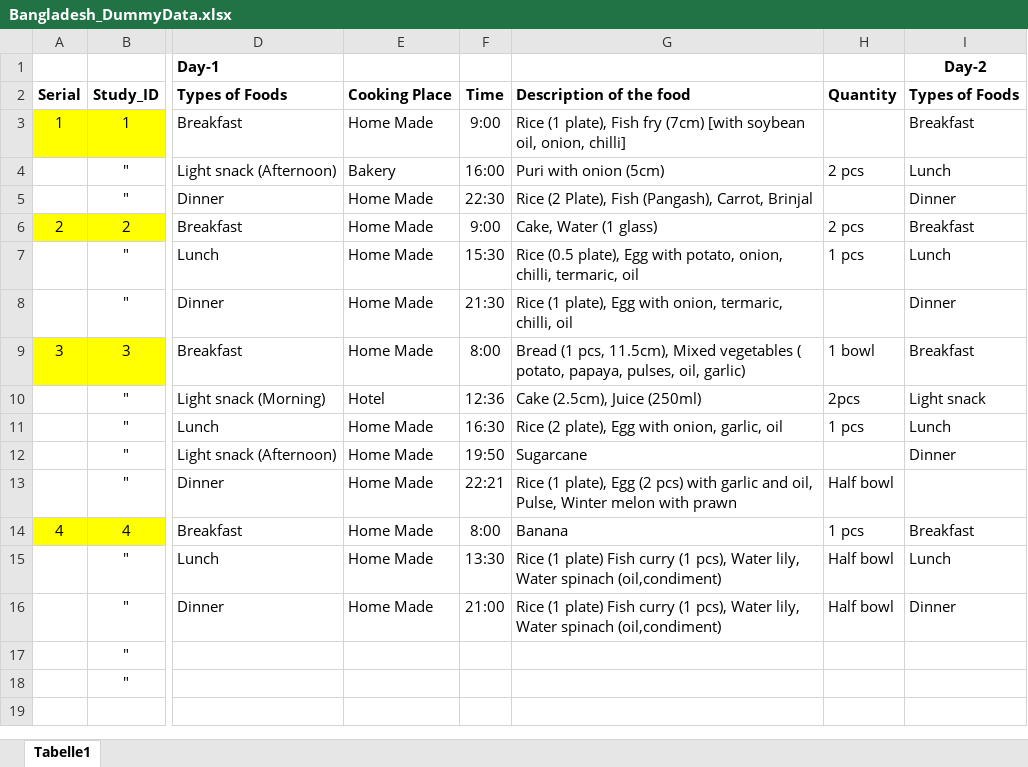
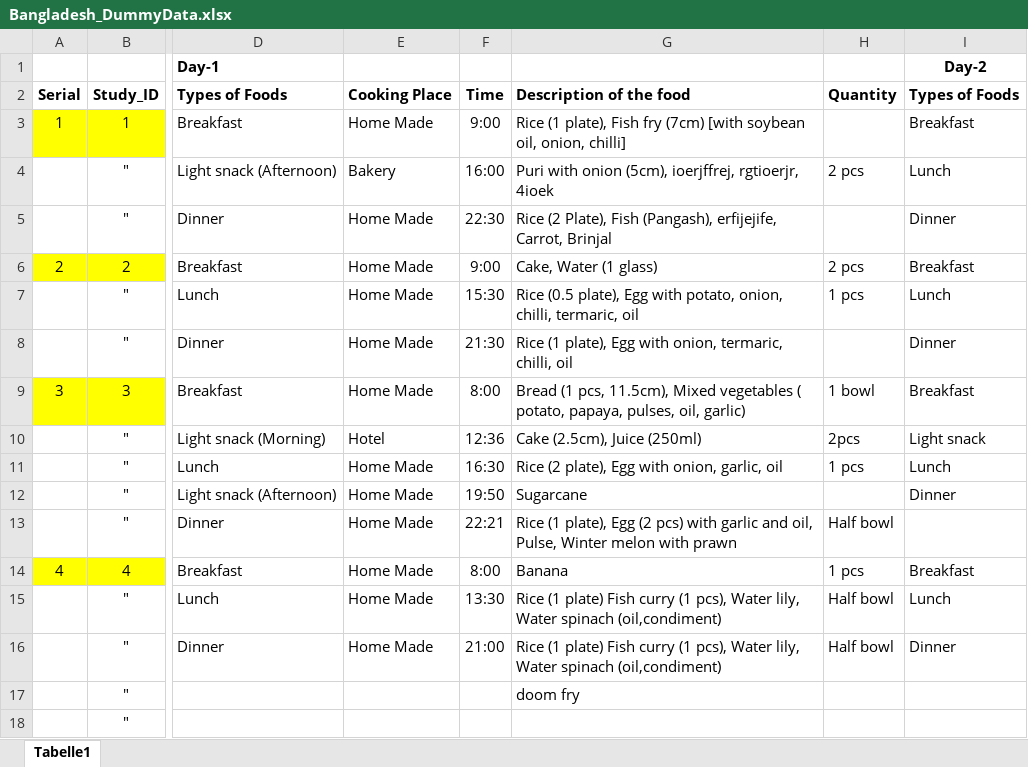
Before and after one commit to iceninja3/ehrenstein, an Excel workbook: Bangladesh_DummyData.xlsx, sheet Tabelle1, drawn as a sheet; only a part is shown, gaps mark what is left out; values as stored, in another font and other column widths than the file's, no borders; the diff names each change by its address in the sheet, - before the commit and + after, or states it on an @@ line.

```diff
--- a/Bangladesh_DummyData.xlsx (sheet Tabelle1)
+++ b/Bangladesh_DummyData.xlsx (sheet Tabelle1)
-G4: Puri with onion (5cm)
+G4: Puri with onion (5cm), ioerjffrej, rgtioerjr, 4ioek
-G5: …Fish (Pangash), Carrot, Brinjal
+G5: …Fish (Pangash), erfijejife, Carrot, Brinjal
-G17: (empty)
+G17: doom fry
```
Also changed, not shown: Cleaned_Bangladesh_Food_Diary.xlsx, Cleaned_Food_Diary.xlsx, 4 other files.
